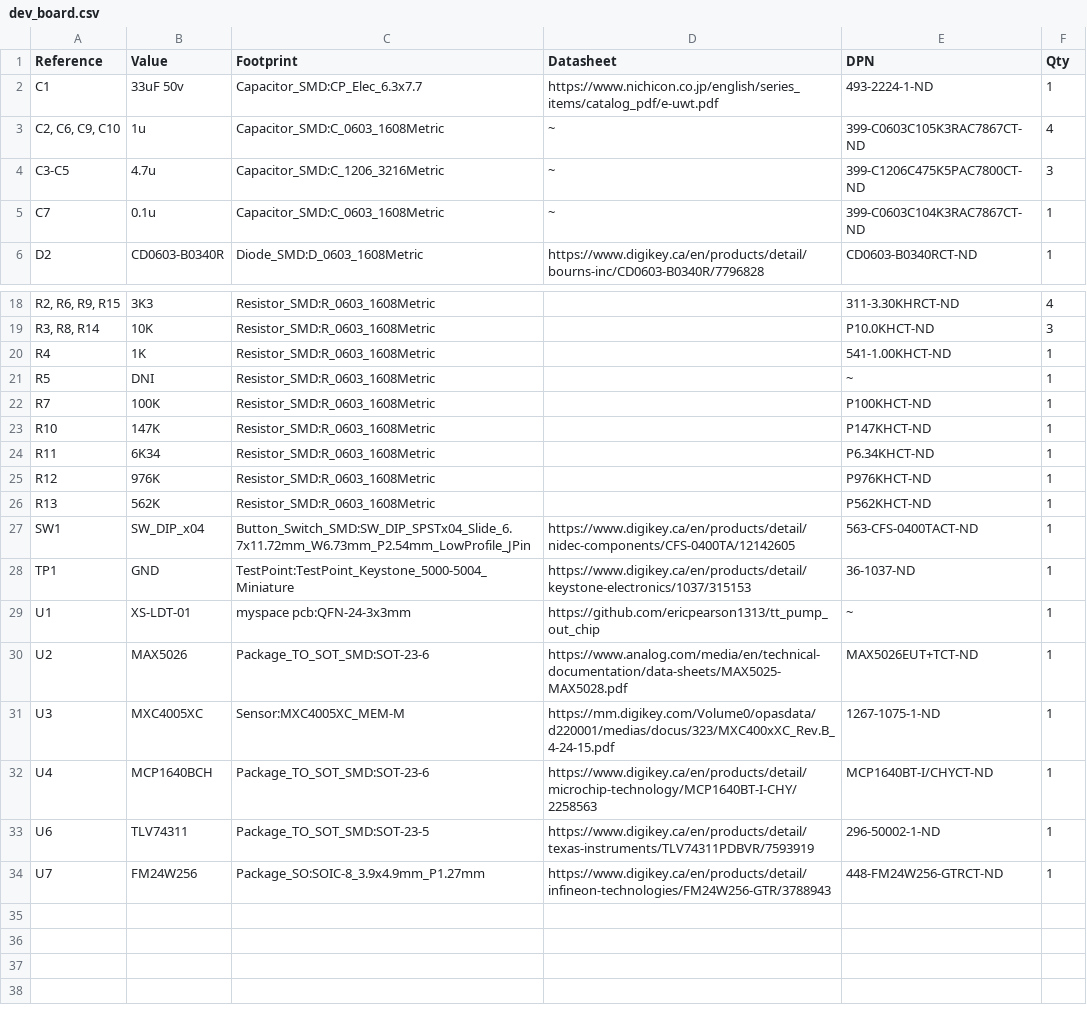
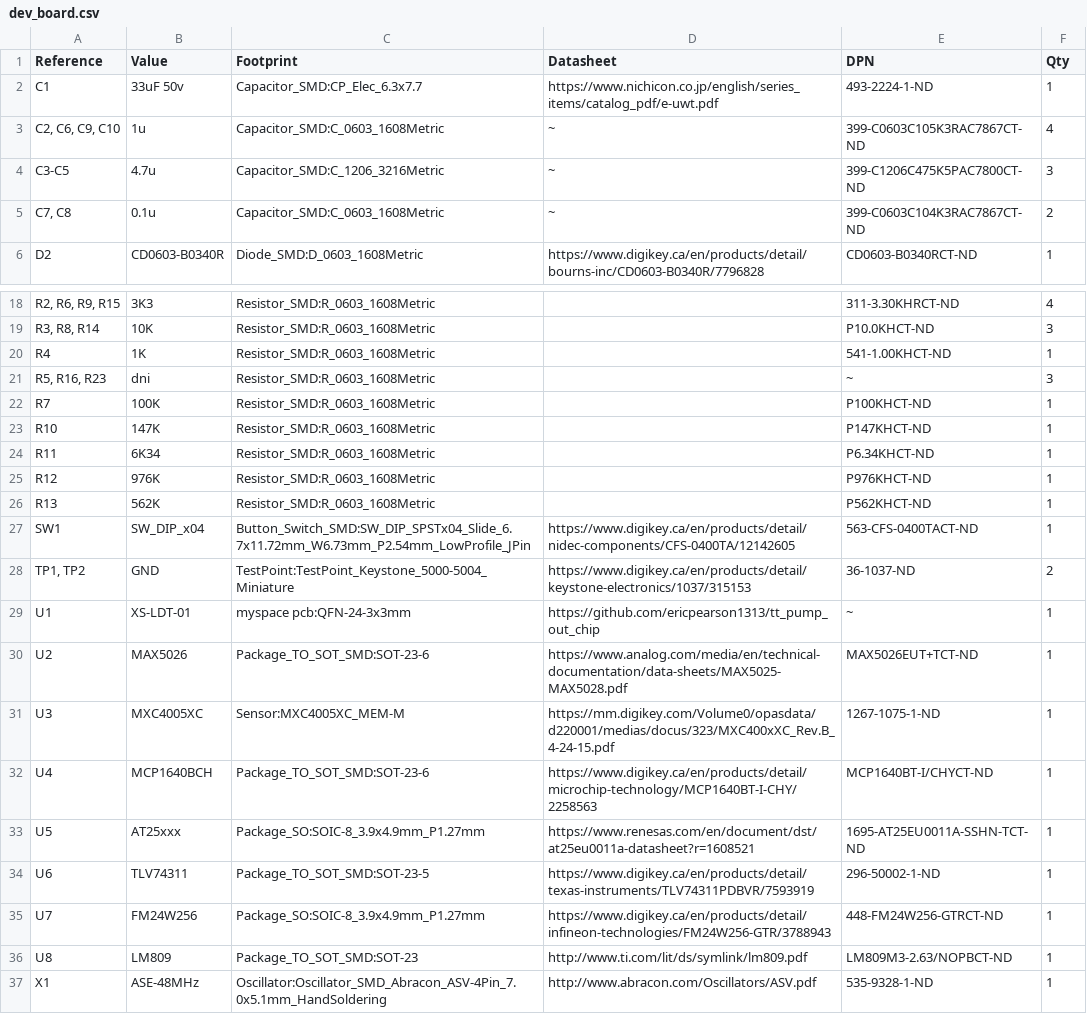
Before and after one commit to ericpearson1313/tt_deployment_timer, a CSV file: pcb/dev_board.csv, drawn as a sheet; only a part is shown, gaps mark what is left out.

```diff
--- a/pcb/dev_board.csv
+++ b/pcb/dev_board.csv
@@ -4,3 +4,3 @@
 "C3-C5","4.7u","Capacitor_SMD:C_1206_3216Metric","~","399-C1206C475K5PAC7800CT-ND","3"
-"C7","0.1u","Capacitor_SMD:C_0603_1608Metric","~","399-C0603C104K3RAC7867CT-ND","1"
+"C7, C8","0.1u","Capacitor_SMD:C_0603_1608Metric","~","399-C0603C104K3RAC7867CT-ND","2"
 "D2","CD0603-B0340R","Diode_SMD:D_0603_1608Metric","https://www.digikey.ca/en/products/detail/bourns-inc/CD0603-B0340R/7796828","CD0603-B0340RCT-ND","1"
@@ -20,3 +20,3 @@
 "R4","1K","Resistor_SMD:R_0603_1608Metric","","541-1.00KHCT-ND","1"
-"R5","DNI","Resistor_SMD:R_0603_1608Metric","","~","1"
+"R5, R16, R23","dni","Resistor_SMD:R_0603_1608Metric","","~","3"
 "R7","100K","Resistor_SMD:R_0603_1608Metric","","P100KHCT-ND","1"
@@ -27,3 +27,3 @@
 "SW1","SW_DIP_x04","Button_Switch_SMD:SW_DIP_SPSTx04_Slide_6.7x11.72mm_W6.73mm_P2.54mm_LowProfile_JPin","https://www.digikey.ca/en/products/detail/nidec-components/CFS-0400TA/12142605","563-CFS-0400TACT-ND","1"
-"TP1","GND","TestPoint:TestPoint_Keystone_5000-5004_Miniature","https://www.digikey.ca/en/products/detail/keystone-electronics/1037/315153","36-1037-ND","1"
+"TP1, TP2","GND","TestPoint:TestPoint_Keystone_5000-5004_Miniature","https://www.digikey.ca/en/products/detail/keystone-electronics/1037/315153","36-1037-ND","2"
 "U1","XS-LDT-01","myspace pcb:QFN-24-3x3mm","https://github.com/ericpearson1313/tt_pump_out_chip","~","1"
@@ -32,3 +32,6 @@
 "U4","MCP1640BCH","Package_TO_SOT_SMD:SOT-23-6","https://www.digikey.ca/en/products/detail/microchip-technology/MCP1640BT-I-CHY/2258563","MCP1640BT-I/CHYCT-ND","1"
+"U5","AT25xxx","Package_SO:SOIC-8_3.9x4.9mm_P1.27mm","https://www.renesas.com/en/document/dst/at25eu0011a-datasheet?r=1608521","1695-AT25EU0011A-SSHN-TCT-ND","1"
 "U6","TLV74311","Package_TO_SOT_SMD:SOT-23-5","https://www.digikey.ca/en/products/detail/texas-instruments/TLV74311PDBVR/7593919","296-50002-1-ND","1"
 "U7","FM24W256","Package_SO:SOIC-8_3.9x4.9mm_P1.27mm","https://www.digikey.ca/en/products/detail/infineon-technologies/FM24W256-GTR/3788943","448-FM24W256-GTRCT-ND","1"
+"U8","LM809","Package_TO_SOT_SMD:SOT-23","http://www.ti.com/lit/ds/symlink/lm809.pdf","LM809M3-2.63/NOPBCT-ND","1"
+"X1","ASE-48MHz","Oscillator:Oscillator_SMD_Abracon_ASV-4Pin_7.0x5.1mm_HandSoldering","http://www.abracon.com/Oscillators/ASV.pdf","535-9328-1-ND","1"
```
Also changed, not shown: 5 other files.
